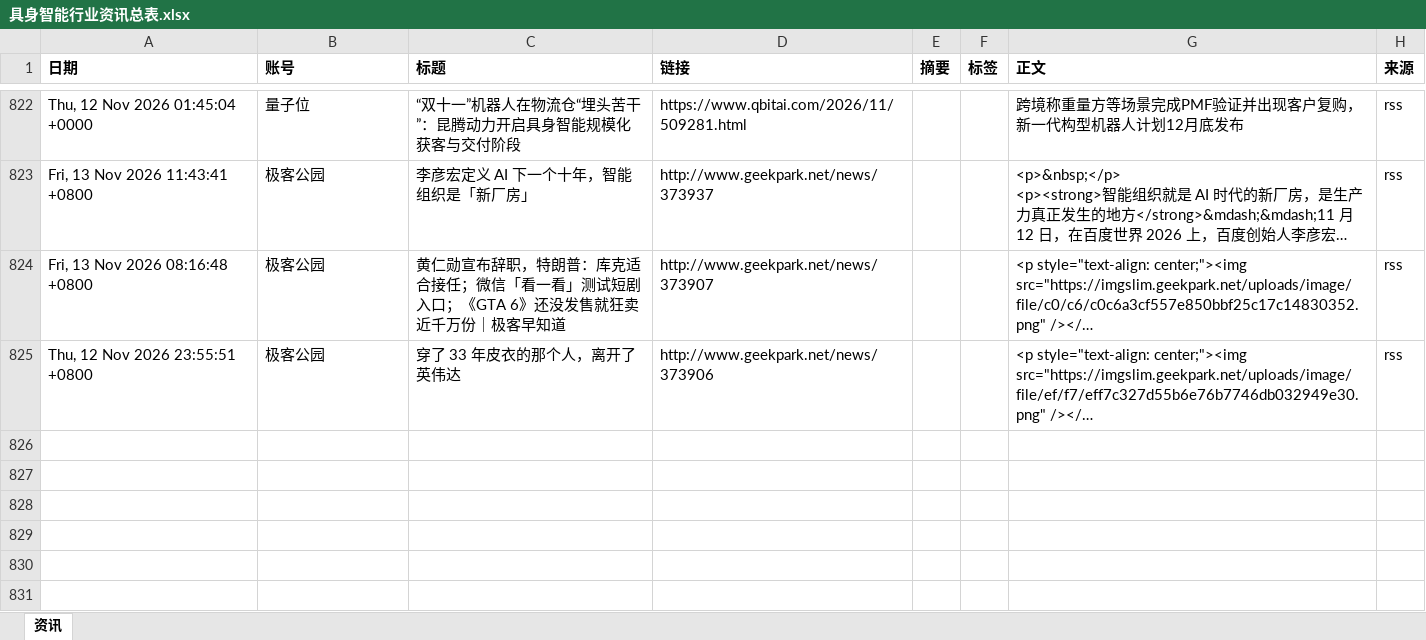
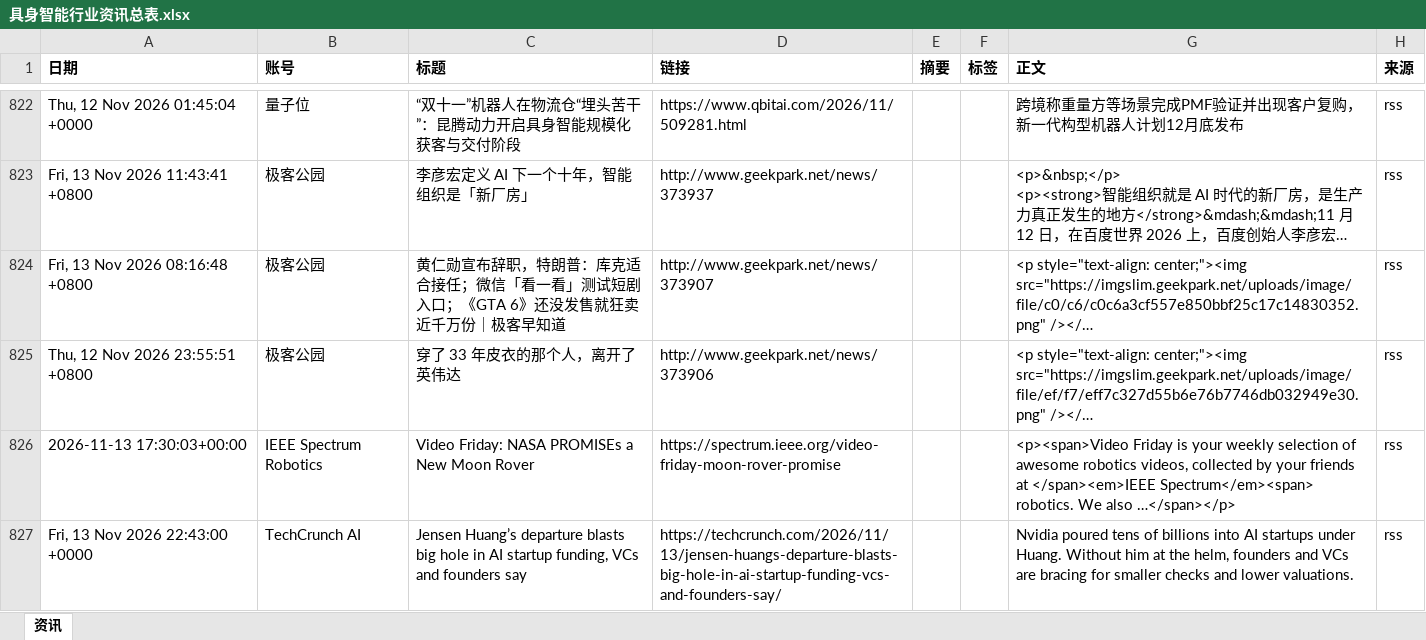
Before and after one commit to Yta402/colinfor-embodied-ai, an Excel workbook: data/具身智能行业资讯总表.xlsx, sheet 资讯, drawn as a sheet; only a part is shown, gaps mark what is left out; long unchanged cells end in …; values as stored, in another font and other column widths than the file's, no borders; the diff names each change by its address in the sheet, - before the commit and + after, or states it on an @@ line.

```diff
--- a/data/具身智能行业资讯总表.xlsx (sheet 资讯)
+++ b/data/具身智能行业资讯总表.xlsx (sheet 资讯)
+row 826: 2026-11-13 17:30:03+00:00 | IEEE Spectrum Robotics | Video Friday: NASA PROMISEs a New Moon Rover | https://spectrum.ieee.org/video-friday-moon-rover-promise |  |  | <p><span>Video Friday is your weekly selection of awesome robotics videos, collected by your friends at </span><em>IEEE Spectrum</em><span> robotics. We also …</span></p> | rss
+row 827: Fri, 13 Nov 2026 22:43:00 +0000 | TechCrunch AI | Jensen Huang’s departure blasts big hole in AI startup funding, VCs and founders say | https://techcrunch.com/2026/11/13/jensen-huangs-departure-blasts-big-hole-in-ai-startup-funding-vcs-and-founders-say/ |  |  | Nvidia poured tens of billions into AI startups under Huang. Without him at the helm, founders and VCs are bracing for smaller checks and lower valuations. | rss
```
Also changed, not shown: 4 other files.
